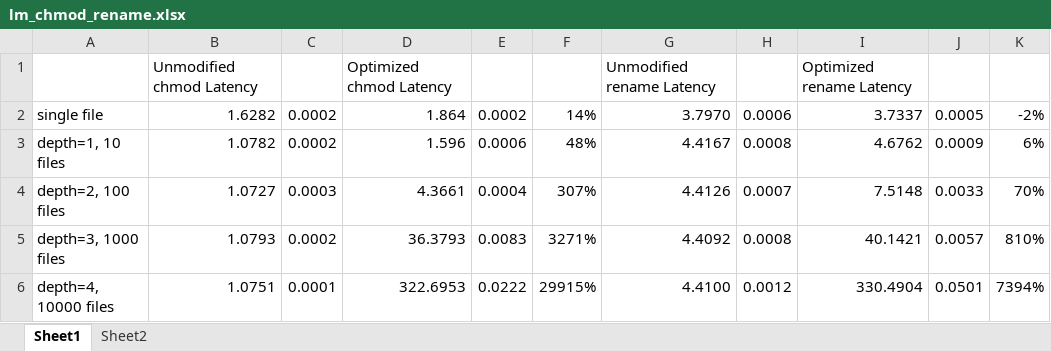
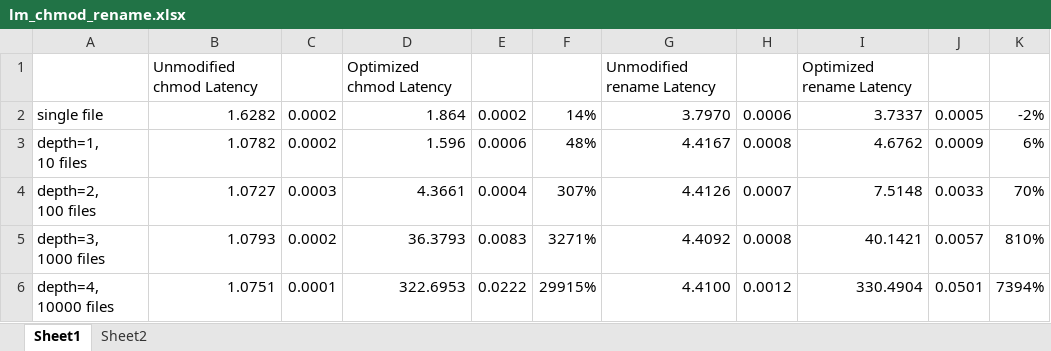
Before and after one commit to chiache/graphene-thesis, an Excel workbook: proposal/dcache/plots/lm_chmod_rename.xlsx, sheet Sheet1, drawn as a sheet; values as stored, in another font and other column widths than the file's, no borders; ↵ is a line break in a cell; the diff names each change by its address in the sheet, - before the commit and + after, or states it on an @@ line.

```diff
--- a/proposal/dcache/plots/lm_chmod_rename.xlsx (sheet Sheet1)
+++ b/proposal/dcache/plots/lm_chmod_rename.xlsx (sheet Sheet1)
-A3: depth=1, 10 files
+A3: depth=1, ↵ 10 files
-A4: depth=2, 100 files
+A4: depth=2, ↵ 100 files
-A5: depth=3, 1000 files
+A5: depth=3, ↵ 1000 files
-A6: depth=4, 10000 files
+A6: depth=4, ↵ 10000 files
```
Also changed, not shown: charts or pictures, 1 other file.
